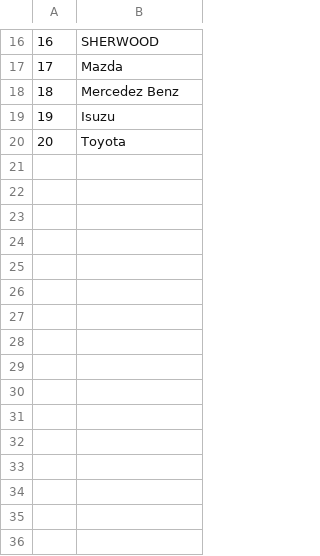
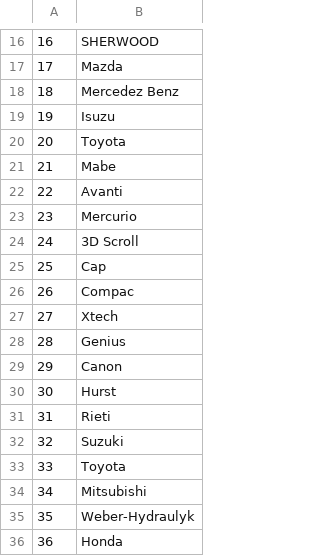
Before and after one commit to gguevarav/SGI, a CSV file: Data/2.marca.csv (was Data/marca.csv), drawn as a sheet; only a part is shown, gaps mark what is left out; the diff names each change by its address in the sheet, - before the commit and + after, or states it on an @@ line.

```diff
--- a/Data/marca.csv
+++ b/Data/2.marca.csv
+row 21: 21 | Mabe
+row 22: 22 | Avanti
+row 23: 23 | Mercurio
+row 24: 24 | 3D Scroll
+row 25: 25 | Cap
+row 26: 26 | Compac
+row 27: 27 | Xtech
+row 28: 28 | Genius
+row 29: 29 | Canon
+row 30: 30 | Hurst
+row 31: 31 | Rieti
+row 32: 32 | Suzuki
+row 33: 33 | Toyota
+row 34: 34 | Mitsubishi
+row 35: 35 | Weber-Hydraulyk
+row 36: 36 | Honda
```
Also changed, not shown: 17 other files.
